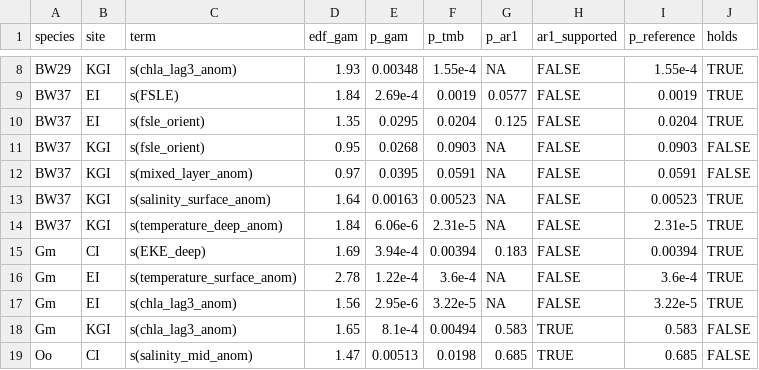
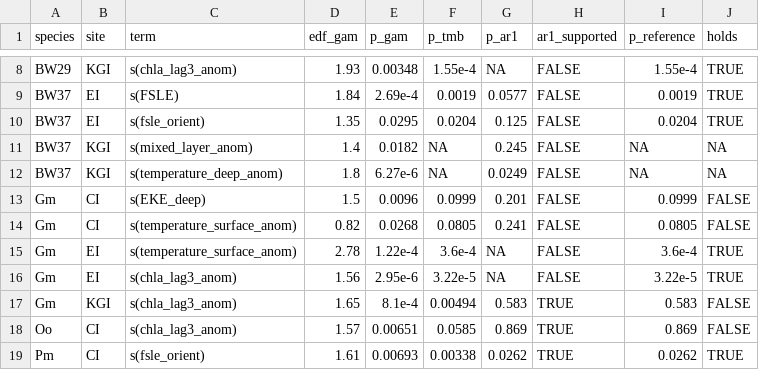
Before and after one commit to nposdalj/antarctic-odontocete-habitat, a CSV file: final_scripts_odontocetes/outputs/06_statistical_analyses/stage1/tables/ar1_sensitivity_terms.csv, drawn as a sheet; only a part is shown, gaps mark what is left out; the diff covers the shown part only.

```diff
--- a/final_scripts_odontocetes/outputs/06_statistical_analyses/stage1/tables/ar1_sensitivity_terms.csv
+++ b/final_scripts_odontocetes/outputs/06_statistical_analyses/stage1/tables/ar1_sensitivity_terms.csv
@@ -10,7 +10,6 @@ BW37,EI,s(FSLE),1.84,2.69e-4,0.0019,0.0577,FALSE,0.0019,TRUE
 BW37,EI,s(fsle_orient),1.35,0.0295,0.0204,0.125,FALSE,0.0204,TRUE
-BW37,KGI,s(fsle_orient),0.95,0.0268,0.0903,NA,FALSE,0.0903,FALSE
-BW37,KGI,s(mixed_layer_anom),0.97,0.0395,0.0591,NA,FALSE,0.0591,FALSE
-BW37,KGI,s(salinity_surface_anom),1.64,0.00163,0.00523,NA,FALSE,0.00523,TRUE
-BW37,KGI,s(temperature_deep_anom),1.84,6.06e-6,2.31e-5,NA,FALSE,2.31e-5,TRUE
-Gm,CI,s(EKE_deep),1.69,3.94e-4,0.00394,0.183,FALSE,0.00394,TRUE
+BW37,KGI,s(mixed_layer_anom),1.4,0.0182,NA,0.245,FALSE,NA,NA
+BW37,KGI,s(temperature_deep_anom),1.8,6.27e-6,NA,0.0249,FALSE,NA,NA
+Gm,CI,s(EKE_deep),1.5,0.0096,0.0999,0.201,FALSE,0.0999,FALSE
+Gm,CI,s(temperature_surface_anom),0.82,0.0268,0.0805,0.241,FALSE,0.0805,FALSE
 Gm,EI,s(temperature_surface_anom),2.78,1.22e-4,3.6e-4,NA,FALSE,3.6e-4,TRUE
@@ -18,2 +17,3 @@ Gm,EI,s(chla_lag3_anom),1.56,2.95e-6,3.22e-5,NA,FALSE,3.22e-5,TRUE
 Gm,KGI,s(chla_lag3_anom),1.65,8.1e-4,0.00494,0.583,TRUE,0.583,FALSE
-Oo,CI,s(salinity_mid_anom),1.47,0.00513,0.0198,0.685,TRUE,0.685,FALSE
+Oo,CI,s(chla_lag3_anom),1.57,0.00651,0.0585,0.869,TRUE,0.869,FALSE
+Pm,CI,s(fsle_orient),1.61,0.00693,0.00338,0.0262,TRUE,0.0262,TRUE
```
Also changed, not shown: 1 added row, 1 removed row and 26 edited cells elsewhere in this file, final_scripts_odontocetes/outputs/06_statistical_analyses/stage1/tables/ar1_sensitivity_models.csv, 5 other files.
